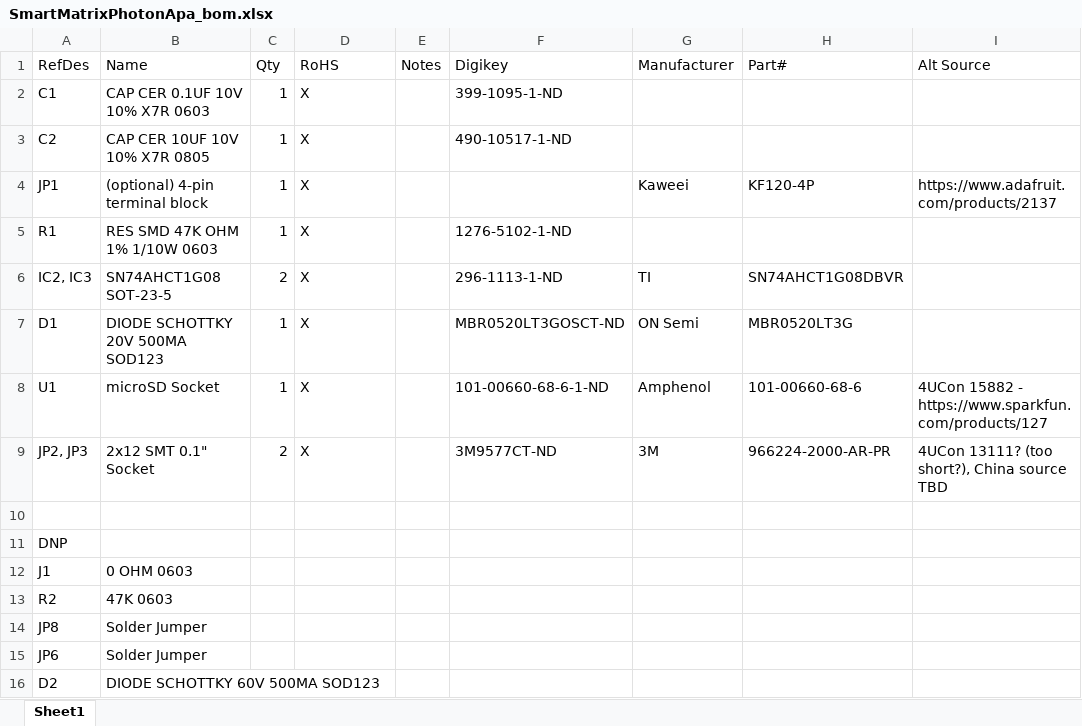
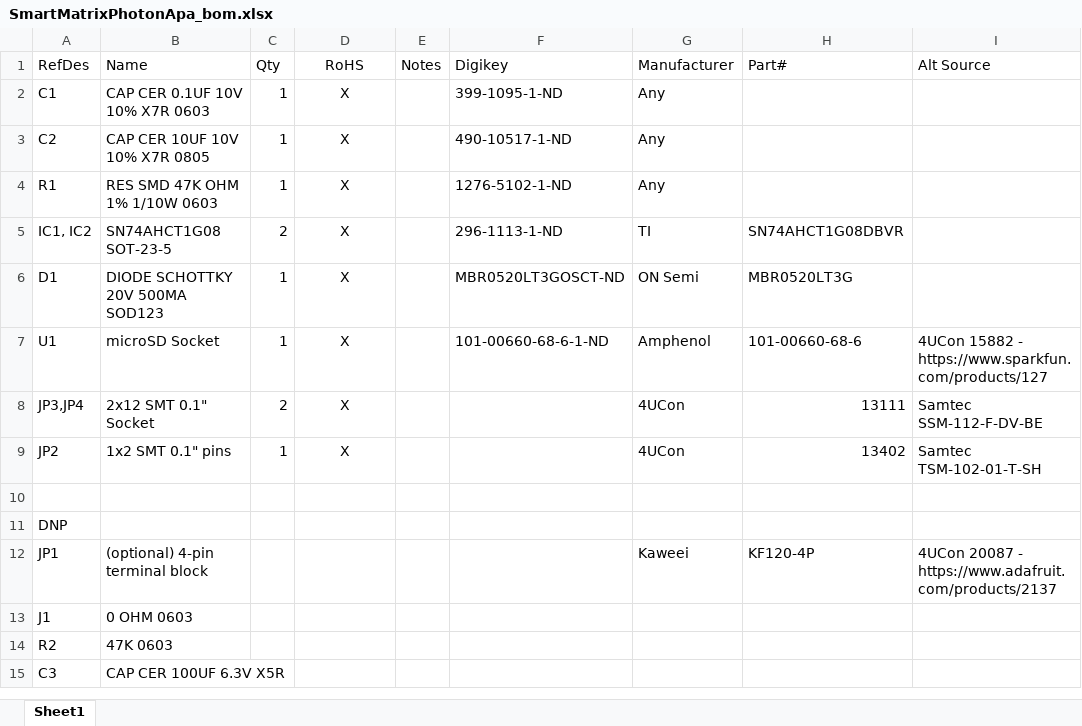
Before and after one commit to pixelmatix/SmartMatrix-Apa102-Shield-Photon, an Excel workbook: SmartMatrixPhotonApa_bom.xlsx, sheet Sheet1, drawn as a sheet; values as stored, in another font and other column widths than the file's, no borders; removed rows and columns are numbered as before the commit, all else as after; the diff names each change by its address in the sheet, - before the commit and + after, or states it on an @@ line.

Commit message:
Changes for V1 - Larger holes for APA102 wires - a 1x2 SMT jumper on bottom side of board for VIN and VEXT - optional (DNP) 6.3V 100uF smd 1206 cap to shield to help with USB power kickback when long strip switches - fatter VIN/VEXT to support USB power - photon dual header footprint improvements 	- Make it two parts as the connectors are two separate 2x12 headers 	- Fix the unnecessary DRC errors that show up in Eagle - change to shorter 2x12 connectors - update BOM - label pins used for microSD and apa - Put name on bottom of board (top is covered with Photon)

```diff
--- a/SmartMatrixPhotonApa_bom.xlsx (sheet Sheet1)
+++ b/SmartMatrixPhotonApa_bom.xlsx (sheet Sheet1)
-D1:D3 alignment: left
+D1:D3 alignment: center
-G2:G3 (Manufacturer): (empty)
+G2:G3 (Manufacturer): Any
-row 4: JP1 | (optional) 4-pin terminal block | 1 | X |  |  | Kaweei | KF120-4P | https://www.adafruit.com/products/2137
-D4:D7 alignment: left
+D4:D7 alignment: center
-G4 (Manufacturer): (empty)
+G4 (Manufacturer): Any
-A5 (RefDes): IC2, IC3
+A5 (RefDes): IC1, IC2
-row 9: JP2, JP3 | 2x12 SMT 0.1" Socket | 2 | X |  | 3M9577CT-ND | 3M | 966224-2000-AR-PR | 4UCon 13111? (too short?), China source TBD
+row 8: JP3,JP4 | 2x12 SMT 0.1" Socket | 2 | X |  |  | 4UCon | 13111 | Samtec SSM-112-F-DV-BE
+row 9: JP2 | 1x2 SMT 0.1" pins | 1 | X |  |  | 4UCon | 13402 | Samtec TSM-102-01-T-SH
+row 12: JP1 | (optional) 4-pin terminal block |  |  |  |  | Kaweei | KF120-4P | 4UCon 20087 - https://www.adafruit.com/products/2137
-row 14: JP8 | Solder Jumper
-row 15: JP6 | Solder Jumper
-row 16: D2 | DIODE SCHOTTKY 60V 500MA SOD123
+row 15: C3 | CAP CER 100UF 6.3V X5R
```
Also changed, not shown: 2 other files.
